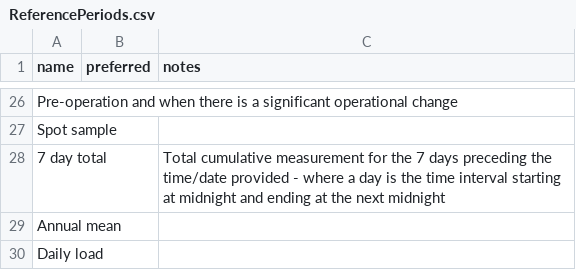
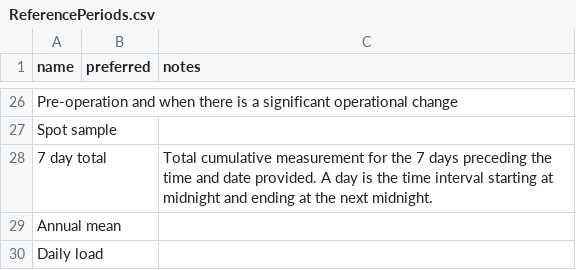
Before and after one commit to DEFRA/data-returns-data-exchange, a CSV file: src/main/resources/db/data/ReferencePeriods.csv, drawn as a sheet; only a part is shown, gaps mark what is left out; the diff covers the shown part only.

```diff
--- a/src/main/resources/db/data/ReferencePeriods.csv
+++ b/src/main/resources/db/data/ReferencePeriods.csv
@@ -27,3 +27,3 @@ Pre-operation and when there is a significant operational change,,
 Spot sample,,
-7 day total,,Total cumulative measurement for the 7 days preceding the time/date provided - where a day is the time interval starting at midnight and ending at the next midnight
+7 day total,,Total cumulative measurement for the 7 days preceding the time and date provided. A day is the time interval starting at midnight and ending at the next midnight.
 Annual mean,,
```
Also changed, not shown: 14 edited cells elsewhere in this file.
